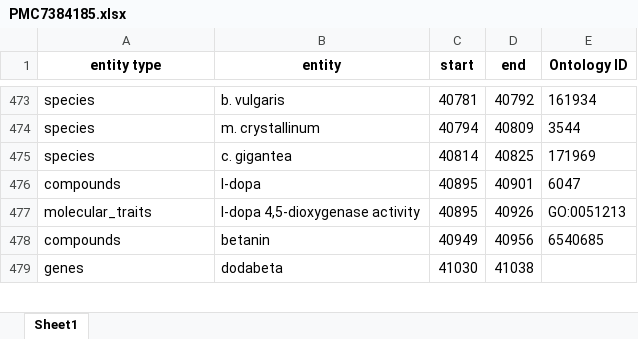
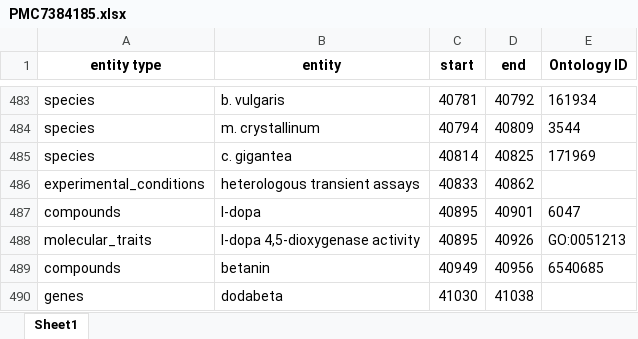
Before and after one commit to AivanD/Aim2, an Excel workbook: output/ner/annotated/PMC7384185.xlsx, sheet Sheet1, drawn as a sheet; only a part is shown, gaps mark what is left out; values as stored, in another font and other column widths than the file's, no borders; the diff covers the shown part only; the diff names each change by its address in the sheet, - before the commit and + after, or states it on an @@ line.

```diff
--- a/output/ner/annotated/PMC7384185.xlsx (sheet Sheet1)
+++ b/output/ner/annotated/PMC7384185.xlsx (sheet Sheet1)
+row 486: experimental_conditions | heterologous transient assays | 40833 | 40862
```
Also changed, not shown: 12 added rows elsewhere in this sheet, 1 other file.
